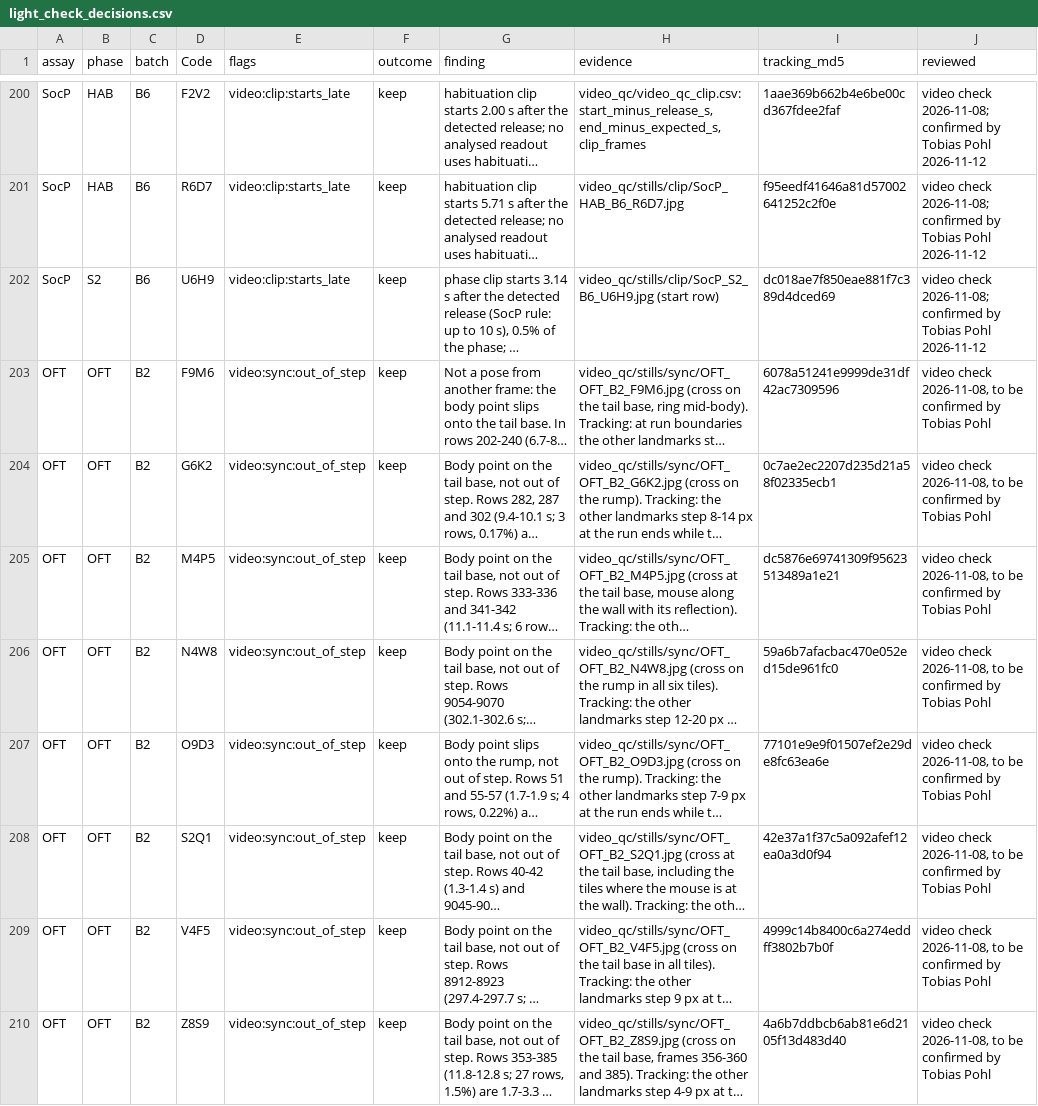
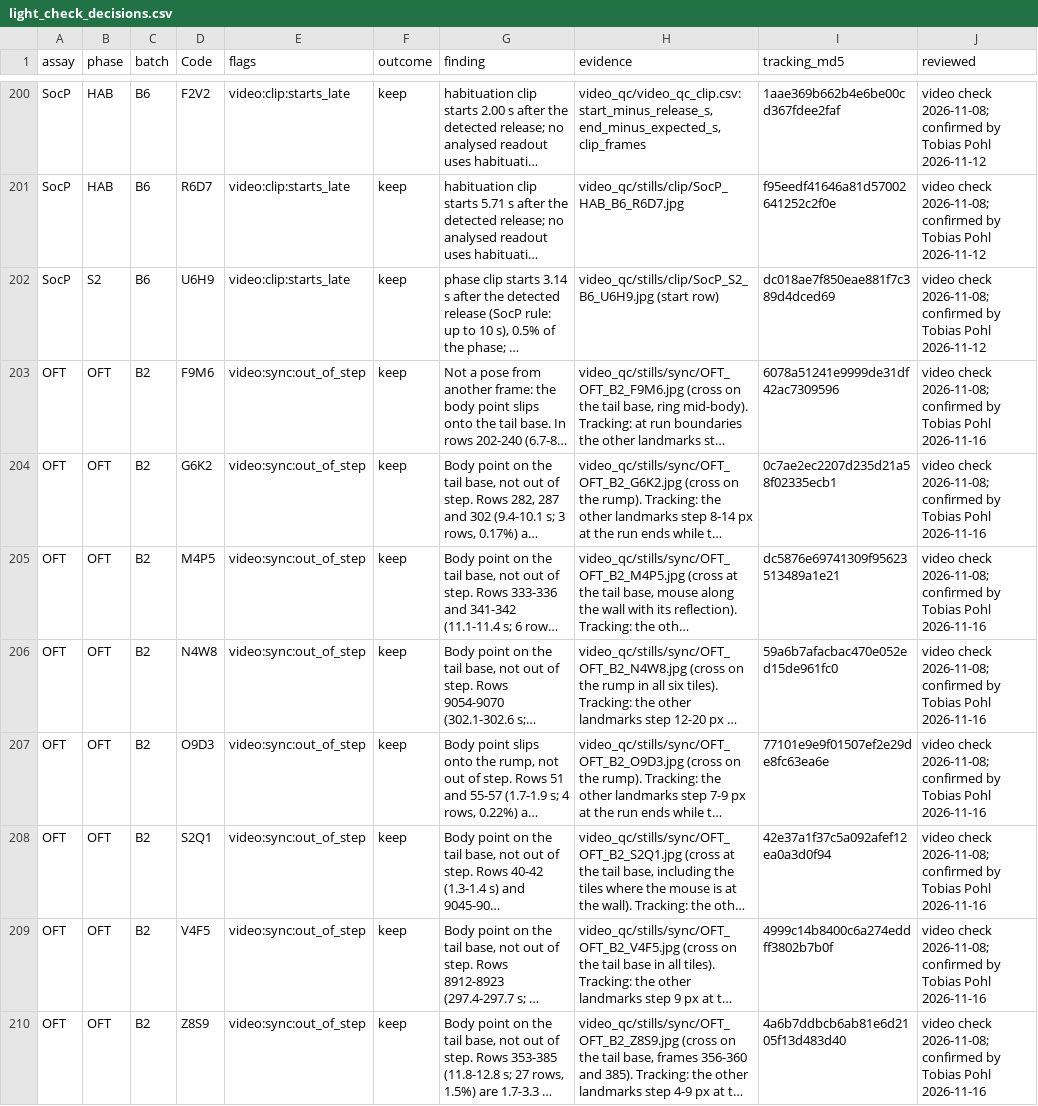
Before and after one commit to topohl/SLEAPanalyzer, a CSV file: validation/exp9_boris/config/light_check_decisions.csv, drawn as a sheet; only a part is shown, gaps mark what is left out; long unchanged cells end in …; the diff covers the shown part only; the diff names each change by its address in the sheet, - before the commit and + after, or states it on an @@ line.

Commit message:
Record Tobias's confirmation of the remaining 56 light-check decisions
He confirmed all of them on 2026-11-16: the releases not seen, body-point
slips, late starts and the other keep decisions, the open-field part-minute
fix and T2H7's outlier. Every light-check decision is now his.

```diff
--- a/validation/exp9_boris/config/light_check_decisions.csv
+++ b/validation/exp9_boris/config/light_check_decisions.csv
-J203:J210 (reviewed): video check 2026-11-08, to be confirmed by Tobias Pohl
+J203:J210 (reviewed): video check 2026-11-08; confirmed by Tobias Pohl 2026-11-16
```
Also changed, not shown: 48 edited cells elsewhere in this file.
